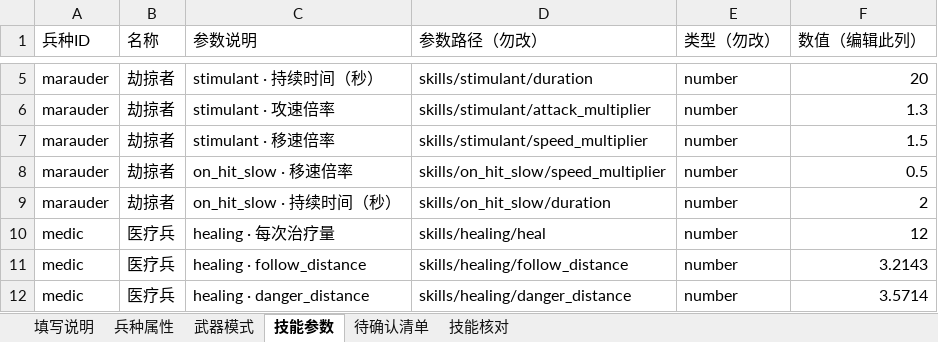
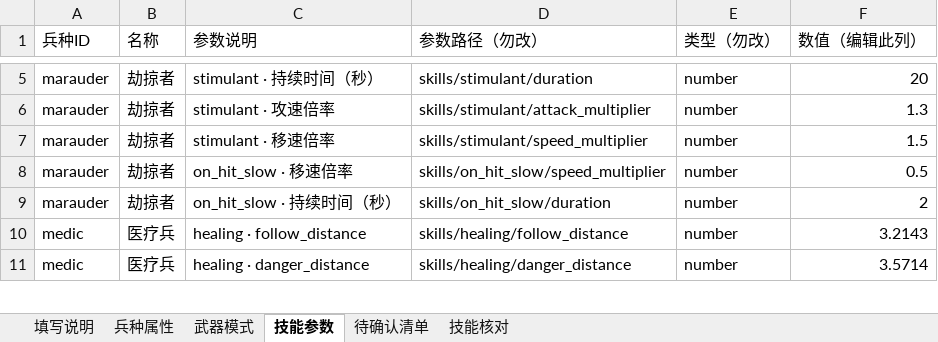
Before and after one commit to Pickher/FightParty, an Excel workbook: data/units/兵种配置.xlsx, sheet 技能参数, drawn as a sheet; only a part is shown, gaps mark what is left out; values as stored, in another font and other column widths than the file's, no cell formats; the diff names each change by its address in the sheet, - before the commit and + after, or states it on an @@ line.

```diff
--- a/data/units/兵种配置.xlsx (sheet 技能参数)
+++ b/data/units/兵种配置.xlsx (sheet 技能参数)
-row 10: medic | 医疗兵 | healing · 每次治疗量 | skills/healing/heal | number | 12
```
Also changed, not shown: sheet 武器模式, sheet 填写说明, cell formats, 21 other files.
